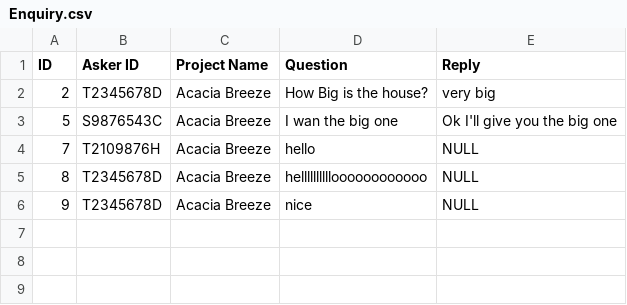
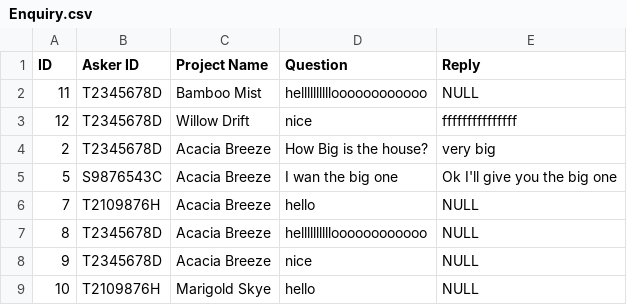
Before and after one commit to dozetype/BTO_Project, a CSV file: src/main/database/Enquiry.csv, drawn as a sheet.

```diff
--- a/src/main/database/Enquiry.csv
+++ b/src/main/database/Enquiry.csv
@@ -1,2 +1,4 @@
 ID,Asker ID,Project Name,Question,Reply
+11,T2345678D,Bamboo Mist,helllllllllloooooooooooo,NULL
+12,T2345678D,Willow Drift,nice,fffffffffffffff
 2,T2345678D,Acacia Breeze,How Big is the house?,very big
@@ -6 +8,2 @@ ID,Asker ID,Project Name,Question,Reply
 9,T2345678D,Acacia Breeze,nice,NULL
+10,T2109876H,Marigold Skye,hello,NULL
```
Also changed, not shown: src/main/database/ProjectList.csv, 6 other files.
